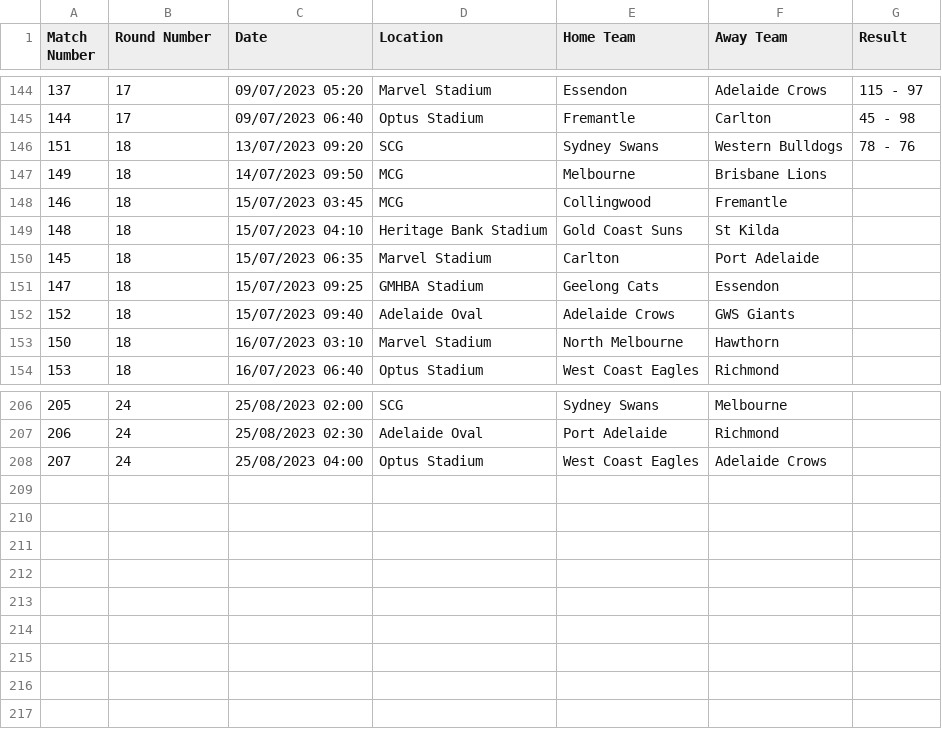
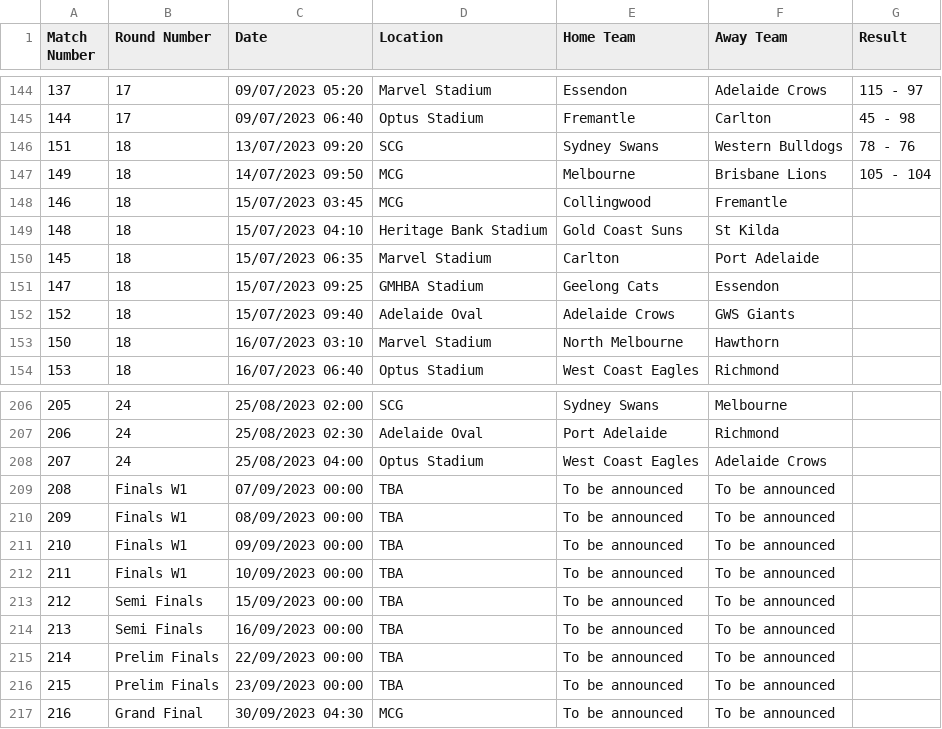
Before and after one commit to octonion/afl, a CSV file: csv/afl-2023-UTC.csv, drawn as a sheet; only a part is shown, gaps mark what is left out.

```diff
--- a/csv/afl-2023-UTC.csv
+++ b/csv/afl-2023-UTC.csv
@@ -146,3 +146,3 @@ Match Number,Round Number,Date,Location,Home Team,Away Team,Result
 151,18,13/07/2023 09:20,SCG,Sydney Swans,Western Bulldogs,78 - 76
-149,18,14/07/2023 09:50,MCG,Melbourne,Brisbane Lions,
+149,18,14/07/2023 09:50,MCG,Melbourne,Brisbane Lions,105 - 104
 146,18,15/07/2023 03:45,MCG,Collingwood,Fremantle,
@@ -208 +208,10 @@ Match Number,Round Number,Date,Location,Home Team,Away Team,Result
 207,24,25/08/2023 04:00,Optus Stadium,West Coast Eagles,Adelaide Crows,
+208,Finals W1,07/09/2023 00:00,TBA,To be announced,To be announced,
+209,Finals W1,08/09/2023 00:00,TBA,To be announced,To be announced,
+210,Finals W1,09/09/2023 00:00,TBA,To be announced,To be announced,
+211,Finals W1,10/09/2023 00:00,TBA,To be announced,To be announced,
+212,Semi Finals,15/09/2023 00:00,TBA,To be announced,To be announced,
+213,Semi Finals,16/09/2023 00:00,TBA,To be announced,To be announced,
+214,Prelim Finals,22/09/2023 00:00,TBA,To be announced,To be announced,
+215,Prelim Finals,23/09/2023 00:00,TBA,To be announced,To be announced,
+216,Grand Final,30/09/2023 04:30,MCG,To be announced,To be announced,
```
Also changed, not shown: sos/predictions.csv, 4 other files.
